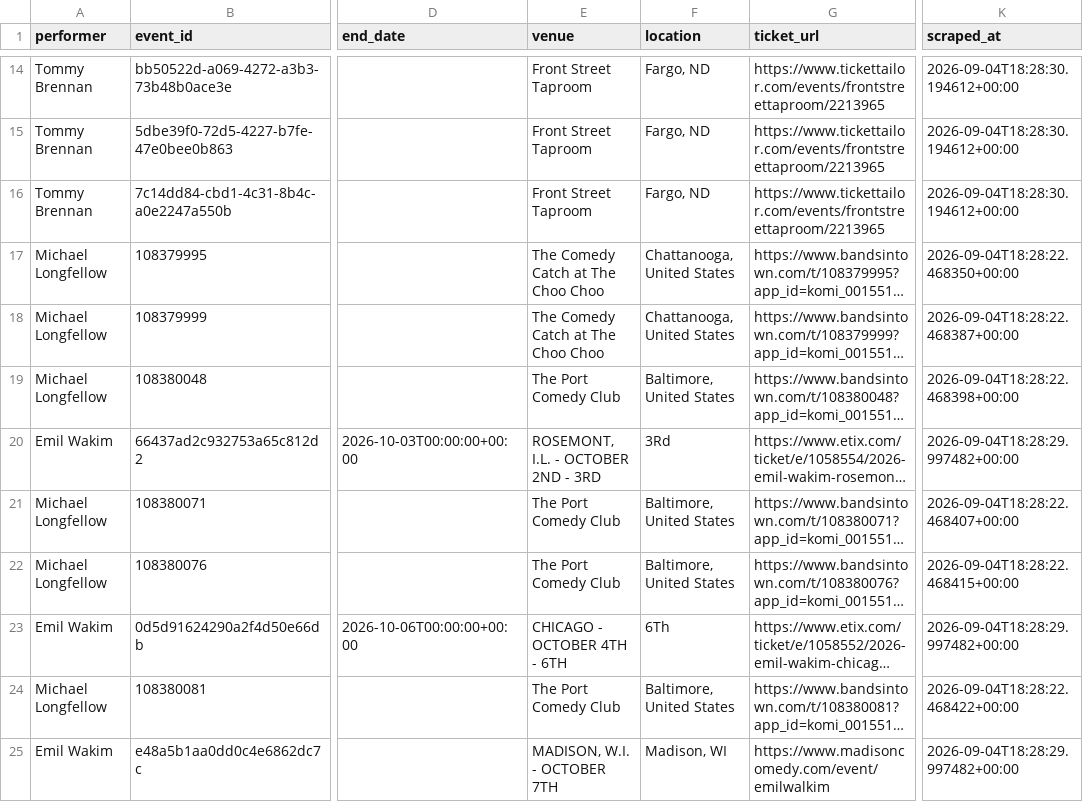
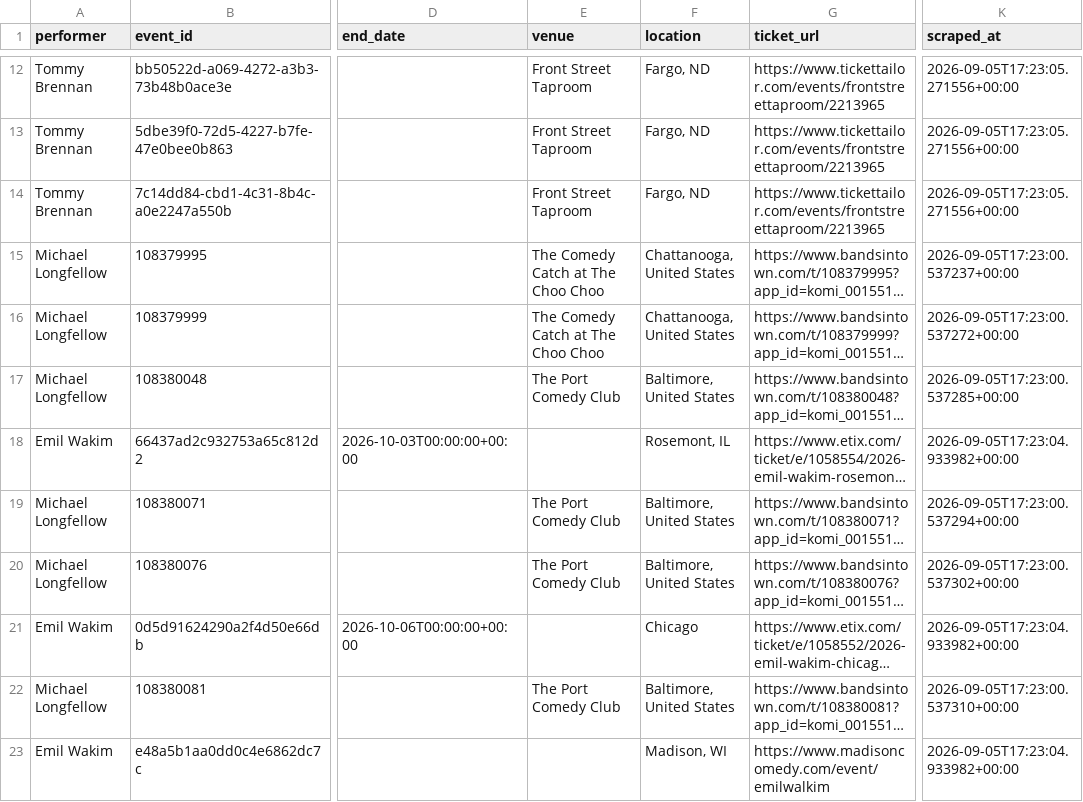
Before and after one commit to p-rallapally/lorne, a CSV file: output/events.csv, drawn as a sheet; only a part is shown, gaps mark what is left out; long unchanged cells end in …; addresses are those after the commit; the diff covers the shown part only; the diff names each change by its address in the sheet, - before the commit and + after, or states it on an @@ line.

```diff
--- a/output/events.csv
+++ b/output/events.csv
-K12:K14 (scraped_at): 2026-09-04T18:28:30.194612+00:00
+K12:K14 (scraped_at): 2026-09-05T17:23:05.271556+00:00
-K15 (scraped_at): 2026-09-04T18:28:22.468350+00:00
+K15 (scraped_at): 2026-09-05T17:23:00.537237+00:00
-K16 (scraped_at): 2026-09-04T18:28:22.468387+00:00
+K16 (scraped_at): 2026-09-05T17:23:00.537272+00:00
-K17 (scraped_at): 2026-09-04T18:28:22.468398+00:00
+K17 (scraped_at): 2026-09-05T17:23:00.537285+00:00
-E18 (venue): ROSEMONT, I.L. - OCTOBER 2ND - 3RD
+E18 (venue): (empty)
-F18 (location): 3Rd
+F18 (location): Rosemont, IL
-K18 (scraped_at): 2026-09-04T18:28:29.997482+00:00
+K18 (scraped_at): 2026-09-05T17:23:04.933982+00:00
-K19 (scraped_at): 2026-09-04T18:28:22.468407+00:00
+K19 (scraped_at): 2026-09-05T17:23:00.537294+00:00
-K20 (scraped_at): 2026-09-04T18:28:22.468415+00:00
+K20 (scraped_at): 2026-09-05T17:23:00.537302+00:00
-E21 (venue): CHICAGO - OCTOBER 4TH - 6TH
+E21 (venue): (empty)
-F21 (location): 6Th
+F21 (location): Chicago
-K21 (scraped_at): 2026-09-04T18:28:29.997482+00:00
+K21 (scraped_at): 2026-09-05T17:23:04.933982+00:00
-K22 (scraped_at): 2026-09-04T18:28:22.468422+00:00
+K22 (scraped_at): 2026-09-05T17:23:00.537310+00:00
-E23 (venue): MADISON, W.I. - OCTOBER 7TH
+E23 (venue): (empty)
-K23 (scraped_at): 2026-09-04T18:28:29.997482+00:00
+K23 (scraped_at): 2026-09-05T17:23:04.933982+00:00
```
Also changed, not shown: 2 removed rows and 54 edited cells elsewhere in this file, 1 other file.
